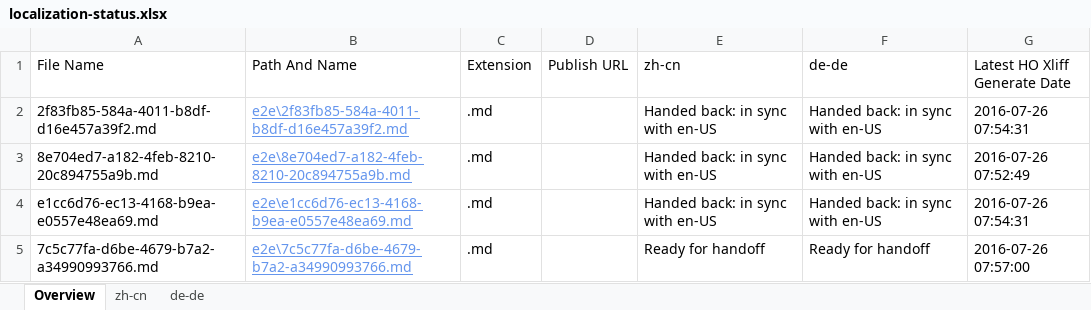
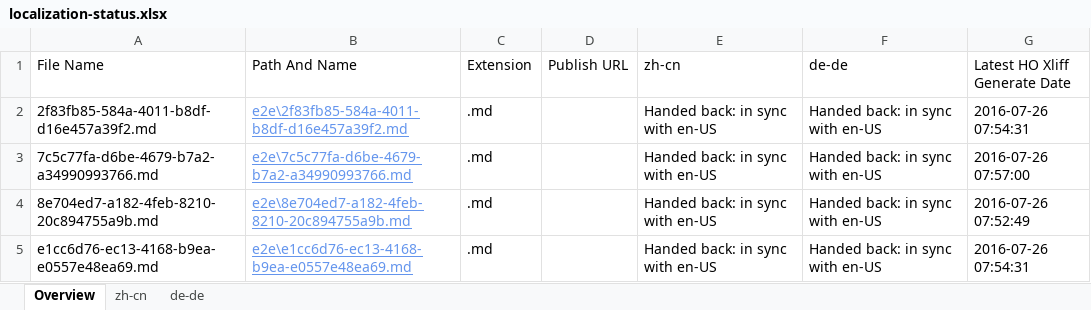
Before and after one commit to OpenLocalizationTestOrg/olhandback-e2e, an Excel workbook: ol-handback/OpenLocalizationTestOrg/oltest/yuwzho/localization-status.xlsx, sheet Overview, drawn as a sheet; values as stored, in another font and other column widths than the file's, no borders; table styles not drawn; removed rows and columns are numbered as before the commit, all else as after; the diff names each change by its address in the sheet, - before the commit and + after, or states it on an @@ line.

```diff
--- a/ol-handback/OpenLocalizationTestOrg/oltest/yuwzho/localization-status.xlsx (sheet Overview)
+++ b/ol-handback/OpenLocalizationTestOrg/oltest/yuwzho/localization-status.xlsx (sheet Overview)
+row 3: 7c5c77fa-d6be-4679-b7a2-a34990993766.md | e2e\7c5c77fa-d6be-4679-b7a2-a34990993766.md | .md |  | Handed back: in sync with en-US | Handed back: in sync with en-US | 2016-07-26 07:57:00
-row 5: 7c5c77fa-d6be-4679-b7a2-a34990993766.md | e2e\7c5c77fa-d6be-4679-b7a2-a34990993766.md | .md |  | Ready for handoff | Ready for handoff | 2016-07-26 07:57:00
```
Also changed, not shown: sheet zh-cn, sheet de-de, ol-handback/OpenLocalizationTestOrg/oltest/yuwzho/handback-status.xlsx.
